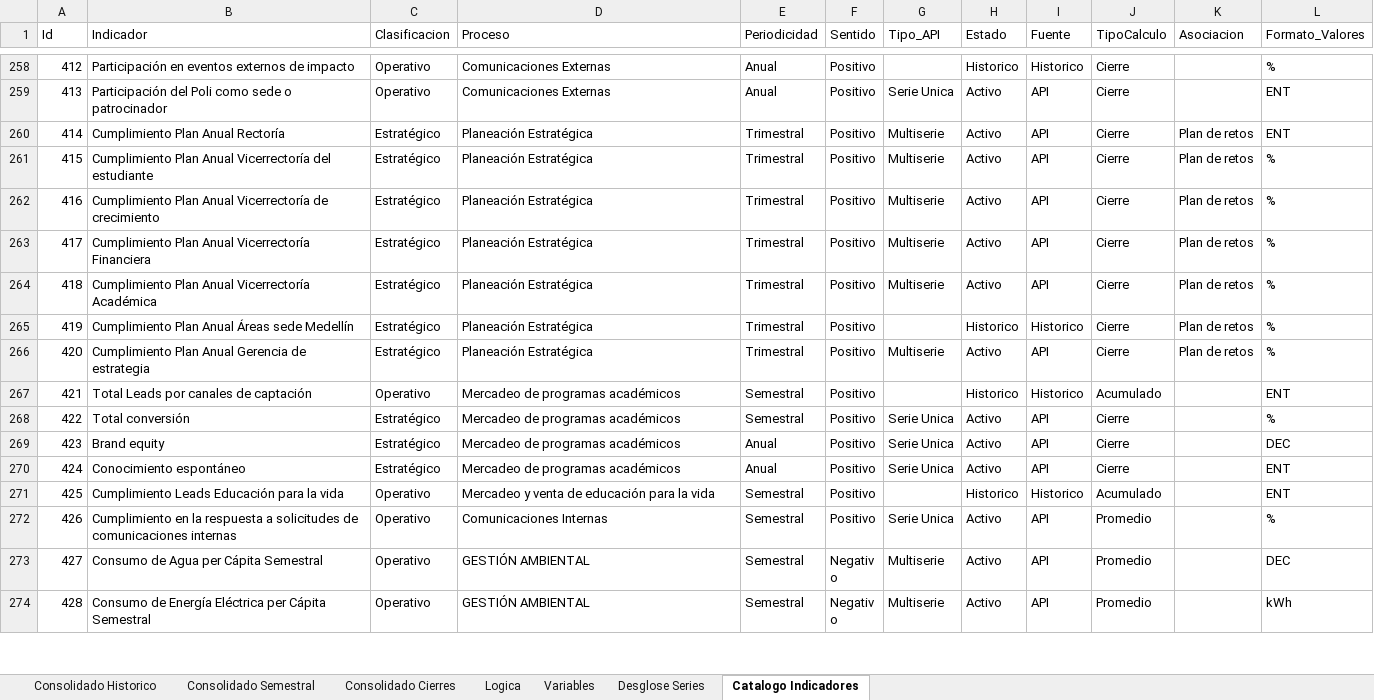
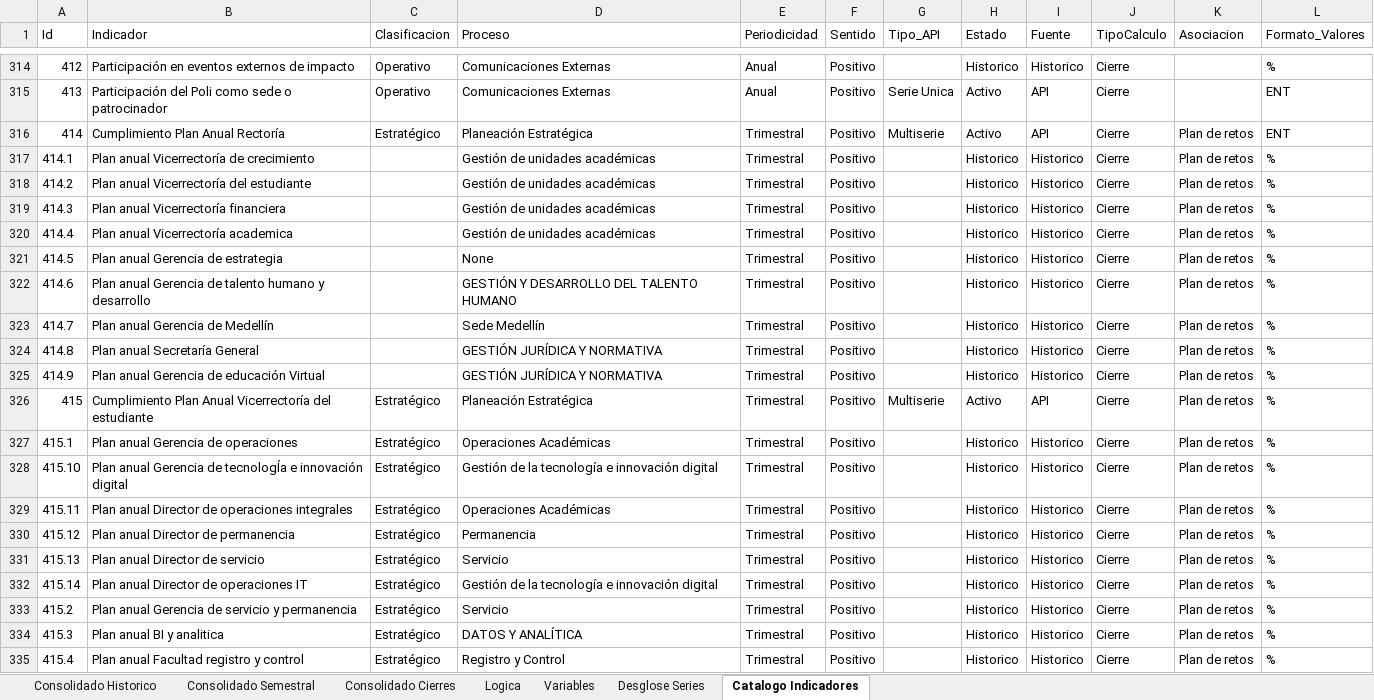
Before and after one commit to Ximena5745/Sistema_Indicadores_Poli, an Excel workbook: data/output/Resultados Consolidados.bak.xlsx, sheet Catalogo Indicadores, drawn as a sheet; only a part is shown, gaps mark what is left out; the shorter side is filled out with more unchanged rows; values as stored, in another font and other column widths than the file's, no borders; the diff covers the shown part only; the diff names each change by its address in the sheet, - before the commit and + after, or states it on an @@ line.

```diff
--- a/data/output/Resultados Consolidados.bak.xlsx (sheet Catalogo Indicadores)
+++ b/data/output/Resultados Consolidados.bak.xlsx (sheet Catalogo Indicadores)
+row 317: 414.1 | Plan anual Vicerrectoría de crecimiento |  | Gestión de unidades académicas | Trimestral | Positivo |  | Historico | Historico | Cierre | Plan de retos | %
+row 318: 414.2 | Plan anual Vicerrectoría del estudiante |  | Gestión de unidades académicas | Trimestral | Positivo |  | Historico | Historico | Cierre | Plan de retos | %
+row 319: 414.3 | Plan anual Vicerrectoría financiera |  | Gestión de unidades académicas | Trimestral | Positivo |  | Historico | Historico | Cierre | Plan de retos | %
+row 320: 414.4 | Plan anual Vicerrectoría academica |  | Gestión de unidades académicas | Trimestral | Positivo |  | Historico | Historico | Cierre | Plan de retos | %
+row 321: 414.5 | Plan anual Gerencia de estrategia |  | None | Trimestral | Positivo |  | Historico | Historico | Cierre | Plan de retos | %
+row 322: 414.6 | Plan anual Gerencia de talento humano y desarrollo |  | GESTIÓN Y DESARROLLO DEL TALENTO HUMANO | Trimestral | Positivo |  | Historico | Historico | Cierre | Plan de retos | %
+row 323: 414.7 | Plan anual Gerencia de Medellín |  | Sede Medellín | Trimestral | Positivo |  | Historico | Historico | Cierre | Plan de retos | %
+row 324: 414.8 | Plan anual Secretaría General |  | GESTIÓN JURÍDICA Y NORMATIVA | Trimestral | Positivo |  | Historico | Historico | Cierre | Plan de retos | %
+row 325: 414.9 | Plan anual Gerencia de educación Virtual |  | GESTIÓN JURÍDICA Y NORMATIVA | Trimestral | Positivo |  | Historico | Historico | Cierre | Plan de retos | %
+row 327: 415.1 | Plan anual Gerencia de operaciones | Estratégico | Operaciones Académicas | Trimestral | Positivo |  | Historico | Historico | Cierre | Plan de retos | %
+row 328: 415.10 | Plan anual Gerencia de tecnologÍa e innovación digital | Estratégico | Gestión de la tecnología e innovación digital | Trimestral | Positivo |  | Historico | Historico | Cierre | Plan de retos | %
+row 329: 415.11 | Plan anual Director de operaciones integrales | Estratégico | Operaciones Académicas | Trimestral | Positivo |  | Historico | Historico | Cierre | Plan de retos | %
+row 330: 415.12 | Plan anual Director de permanencia | Estratégico | Permanencia | Trimestral | Positivo |  | Historico | Historico | Cierre | Plan de retos | %
+row 331: 415.13 | Plan anual Director de servicio | Estratégico | Servicio | Trimestral | Positivo |  | Historico | Historico | Cierre | Plan de retos | %
+row 332: 415.14 | Plan anual Director de operaciones IT | Estratégico | Gestión de la tecnología e innovación digital | Trimestral | Positivo |  | Historico | Historico | Cierre | Plan de retos | %
+row 333: 415.2 | Plan anual Gerencia de servicio y permanencia | Estratégico | Servicio | Trimestral | Positivo |  | Historico | Historico | Cierre | Plan de retos | %
+row 334: 415.3 | Plan anual BI y analitica | Estratégico | DATOS Y ANALÍTICA | Trimestral | Positivo |  | Historico | Historico | Cierre | Plan de retos | %
+row 335: 415.4 | Plan anual Facultad registro y control | Estratégico | Registro y Control | Trimestral | Positivo |  | Historico | Historico | Cierre | Plan de retos | %
```
Also changed, not shown: 139 added rows elsewhere in this sheet, sheet Consolidado Historico, sheet Consolidado Semestral, sheet Consolidado Cierres, data/output/Resultados Consolidados VALORES.xlsx, data/output/Resultados Consolidados.xlsx, 9 other files.
